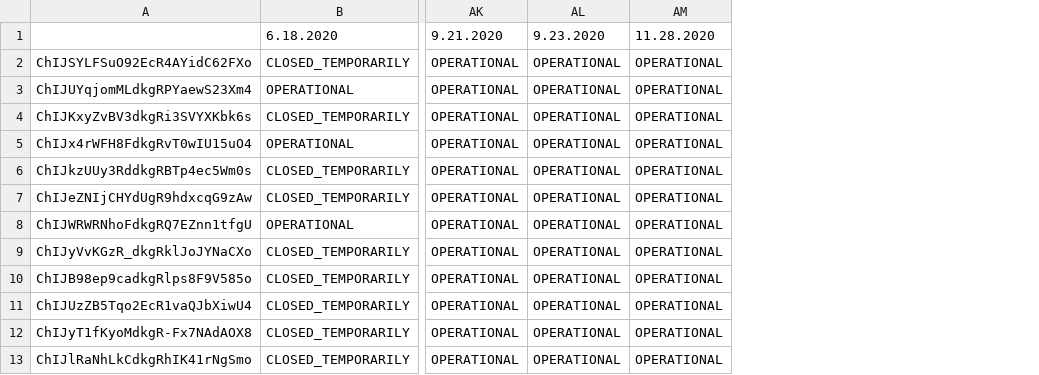
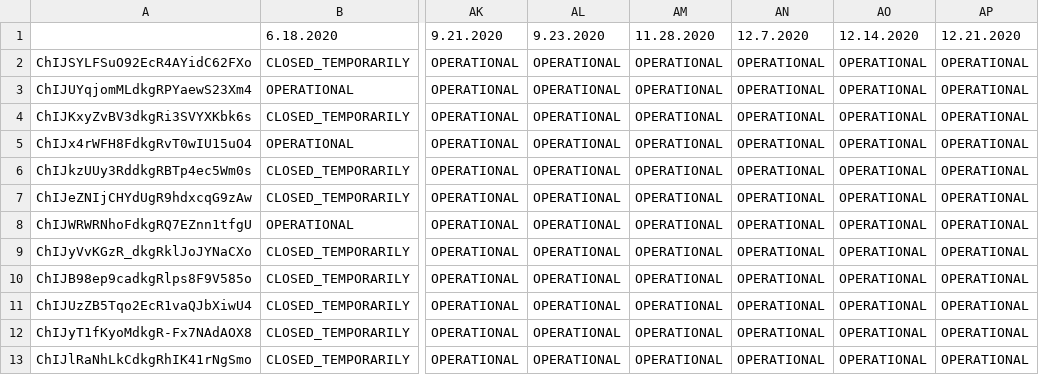
Before and after one commit to josh-grasso/BFAM_Google_Maps_Analysis, a CSV file: CSVs/BFAM_uk_status_timeline.csv, drawn as a sheet; only a part is shown, gaps mark what is left out; the diff names each change by its address in the sheet, - before the commit and + after, or states it on an @@ line.

Commit message:
Refresh data through Dec 21st

```diff
--- a/CSVs/BFAM_uk_status_timeline.csv
+++ b/CSVs/BFAM_uk_status_timeline.csv
+column AN (12.7.2020), rows 2-13: all OPERATIONAL
+column AO (12.14.2020), rows 2-13: all OPERATIONAL
+column AP (12.21.2020), rows 2-13: all OPERATIONAL
```
Also changed, not shown: 4 other files.
